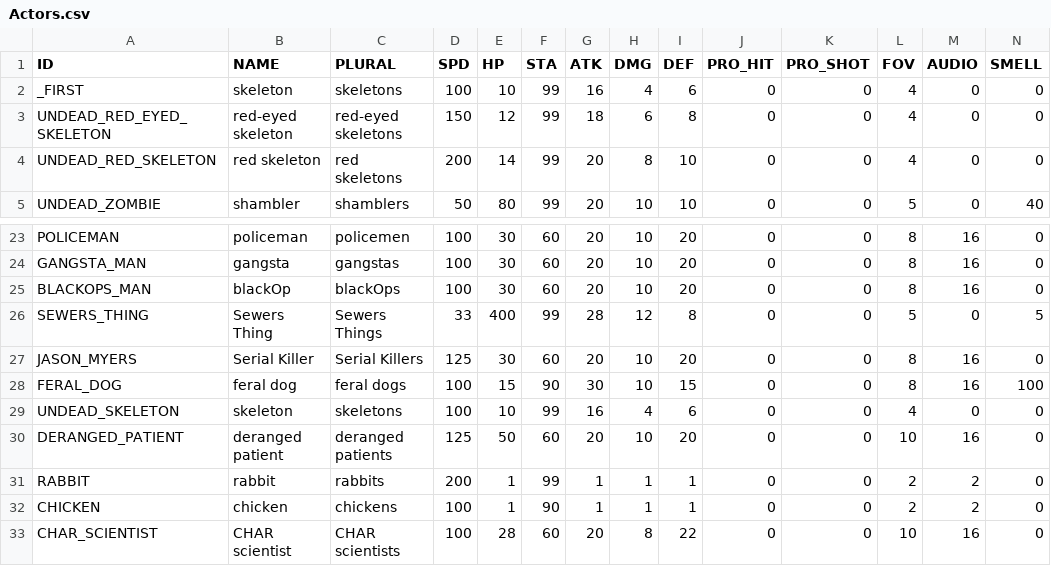
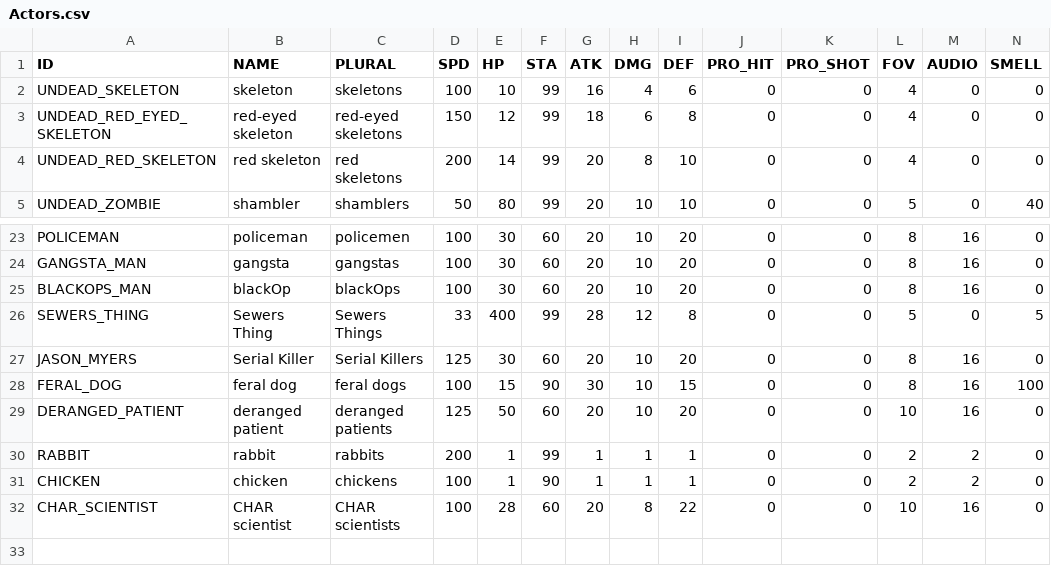
Before and after one commit to taislin/Rogue-Survivor-Reloaded, a CSV file: web/data/Actors.csv, drawn as a sheet; only a part is shown, gaps mark what is left out; rows hold the shown columns only; the diff names each change by its address in the sheet, - before the commit and + after, or states it on an @@ line.

Commit message:
Recognise renamed rows, which the merge was duplicating an actor over
A bug in the previous commit, found by starting the actors slice and counting.

Row 0 of Actors.csv is `_FIRST` upstream -- a placeholder standing in for "the
first undead", never filled in because the C# reads that table by index -- and
the fork filled it in as `UNDEAD_SKELETON`, also replacing the placeholder
FLAVOR ("Quite annoying. Like a fly.") with a real one ("Garden variety.").
The merge handled *column* renames, which is how the `DESACTIVATES` typo got
caught, but not *row* renames, so it appended `UNDEAD_SKELETON` as a new row:
32 rows for 31 actors, with a duplicate 10 HP skeleton. Nothing complained,
because a duplicate actor row is a perfectly well-formed row and every test
that existed checked a column count or an id-to-file mapping.

The rule is narrow on purpose. A name collision is otherwise a false positive
waiting to happen: the fork's ENT_BOOK_BLUE, ENT_BOOK_GREEN, ENT_BOOK_RED and
four ENT_MAGAZINE variants are all genuinely new items that share the NAME
"book" or "magazine" with an existing row. So only a `_`-prefixed placeholder
id can be renamed, and its NAME still has to match. Skills.csv keeps
`_FIRST_LIVING` and `_FIRST_UNDEAD` in the fork, so it is untouched, and the
only fork-only skill remains BOWS_EXPLOSIVES.

A renamed row keeps its position and its values -- ours wins, as everywhere
else -- and takes only the corrected id, because the id is the thing the fork
fixed. `data-tables.test.ts` pins that one permitted id change in an explicit
`ID_RENAMES` map, so an id change nobody decided on still fails; mutation-checked
by renaming row 0 to something unlisted.

Actors.csv is 27 -> 31 rows, not the 32 reported before. 992 tests across 64
files, verify green. BROWSER_PORT_PLAN.md §5.6d records the row counts and this
trap.

```diff
--- a/web/data/Actors.csv
+++ b/web/data/Actors.csv
-A2 (ID): _FIRST
+A2 (ID): UNDEAD_SKELETON
-row 29: UNDEAD_SKELETON | skeleton | skeletons | 100 | 10 | 99 | 16 | 4 | 6 | 0 | 0 | 4 | 0 | 0
```
Also changed, not shown: 4 other files.
